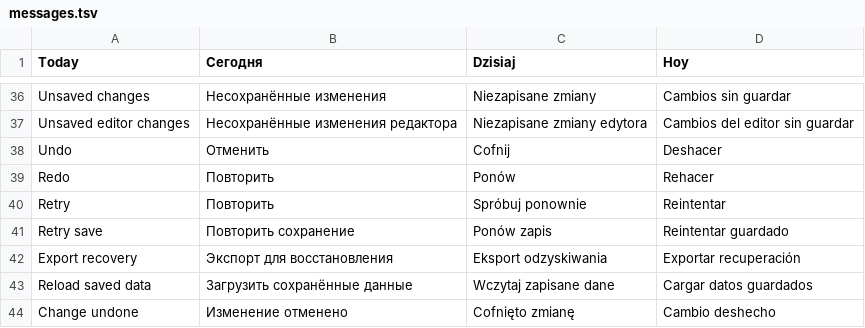
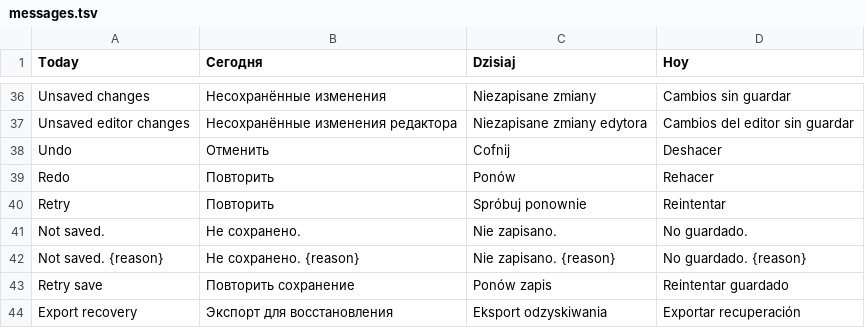
Before and after one commit to Valdemarouki/Path, a TSV file: i18n/messages.tsv, drawn as a sheet; only a part is shown, gaps mark what is left out; the shorter side is filled out with more unchanged rows.

Commit message:
fix(i18n): localize persistent save failure recovery
Translate the recovery alert through the existing message templates. Cover RU/ES persistent alerts, pointer completion, language changes and retry without changing storage state or motion.

Co-Authored-By: Paperclip <noreply@paperclip.ing>

```diff
--- a/i18n/messages.tsv
+++ b/i18n/messages.tsv
@@ -40,2 +40,4 @@ Redo	Повторить	Ponów	Rehacer
 Retry	Повторить	Spróbuj ponownie	Reintentar
+Not saved.	Не сохранено.	Nie zapisano.	No guardado.
+Not saved. {reason}	Не сохранено. {reason}	Nie zapisano. {reason}	No guardado. {reason}
 Retry save	Повторить сохранение	Ponów zapis	Reintentar guardado
```
Also changed, not shown: 3 other files.
